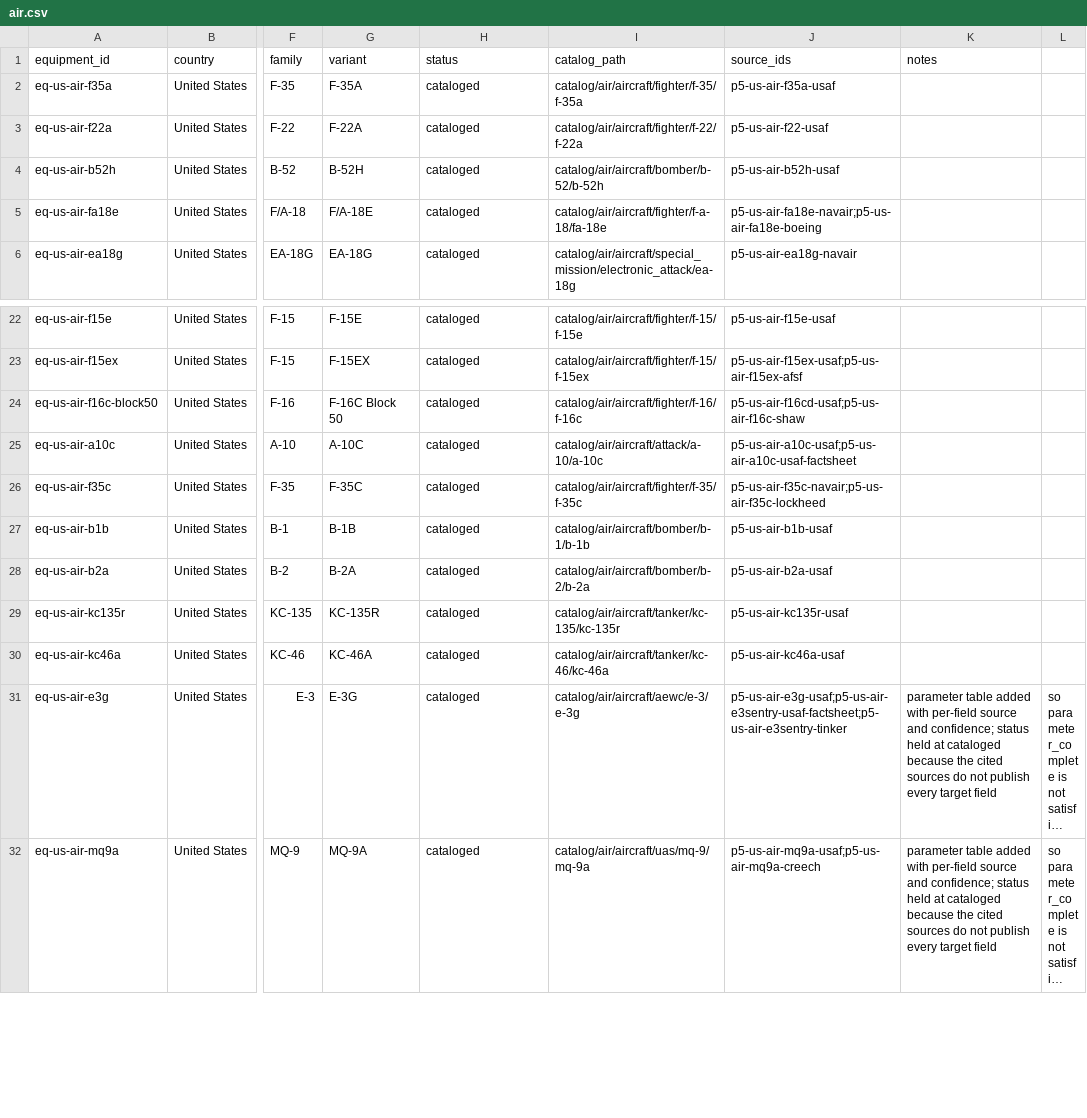
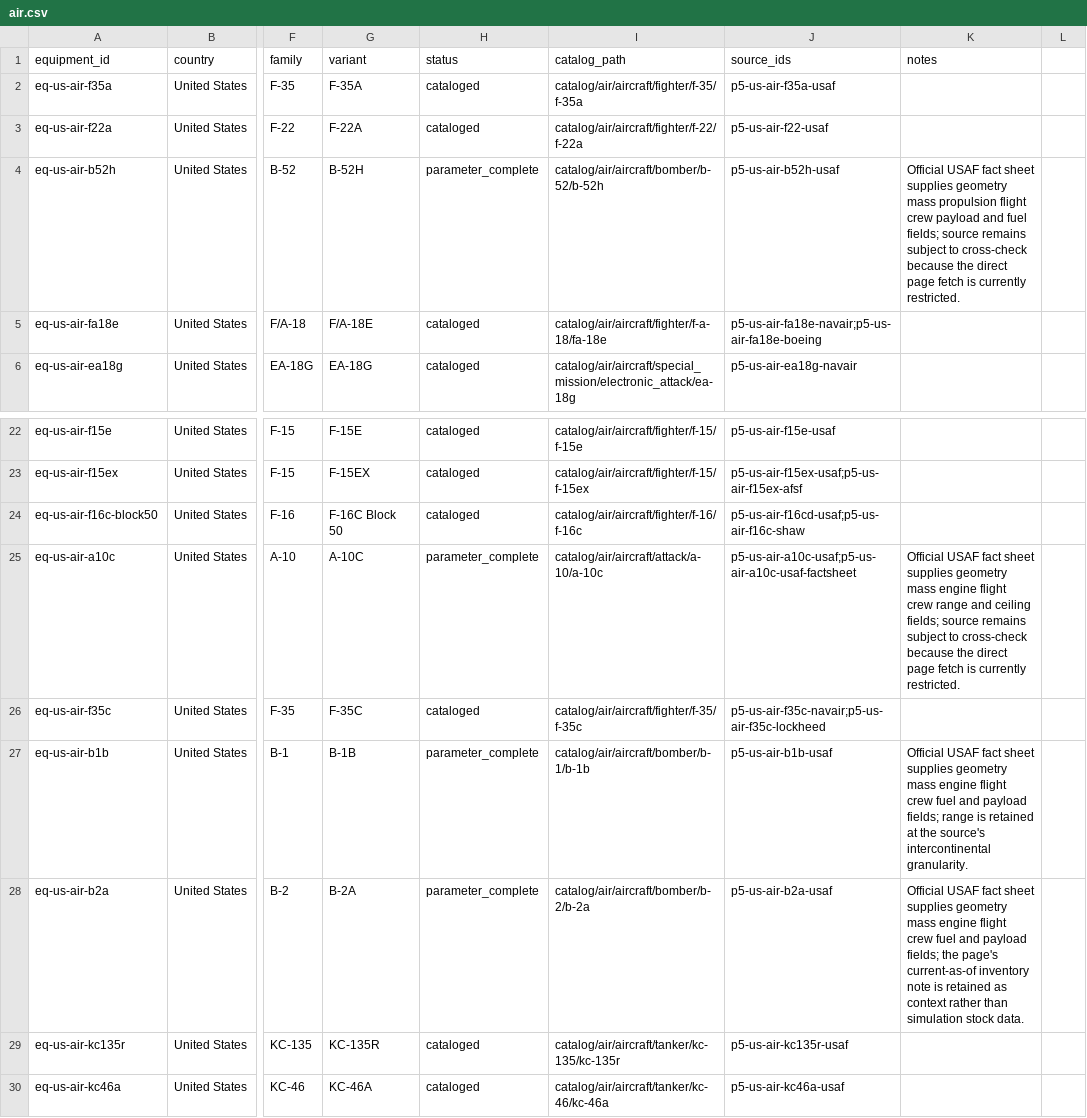
Before and after one commit to Void0312Aurora/Echelon-Forge, a CSV file: database/research/equipment/backlog/air.csv, drawn as a sheet; only a part is shown, gaps mark what is left out; the shorter side is filled out with more unchanged rows; long unchanged cells end in …; the diff names each change by its address in the sheet, - before the commit and + after, or states it on an @@ line.

Commit message:
feat(database): complete USAF bomber and A-10 parameters

```diff
--- a/database/research/equipment/backlog/air.csv
+++ b/database/research/equipment/backlog/air.csv
-H4 (status): cataloged
+H4 (status): parameter_complete
-K4 (notes): (empty)
+K4 (notes): Official USAF fact sheet supplies geometry mass propulsion flight crew payload and fuel fields; source remains subject to cross-check because the direct page fetch is currently restricted.
-H25 (status): cataloged
+H25 (status): parameter_complete
-K25 (notes): (empty)
+K25 (notes): Official USAF fact sheet supplies geometry mass engine flight crew range and ceiling fields; source remains subject to cross-check because the direct page fetch is currently restricted.
-H27:H28 (status): cataloged
+H27:H28 (status): parameter_complete
-K27 (notes): (empty)
+K27 (notes): Official USAF fact sheet supplies geometry mass engine flight crew fuel and payload fields; range is retained at the source's intercontinental granularity.
-K28 (notes): (empty)
+K28 (notes): Official USAF fact sheet supplies geometry mass engine flight crew fuel and payload fields; the page's current-as-of inventory note is retained as context rather than simulation stock data.
```
Also changed, not shown: 9 other files.
